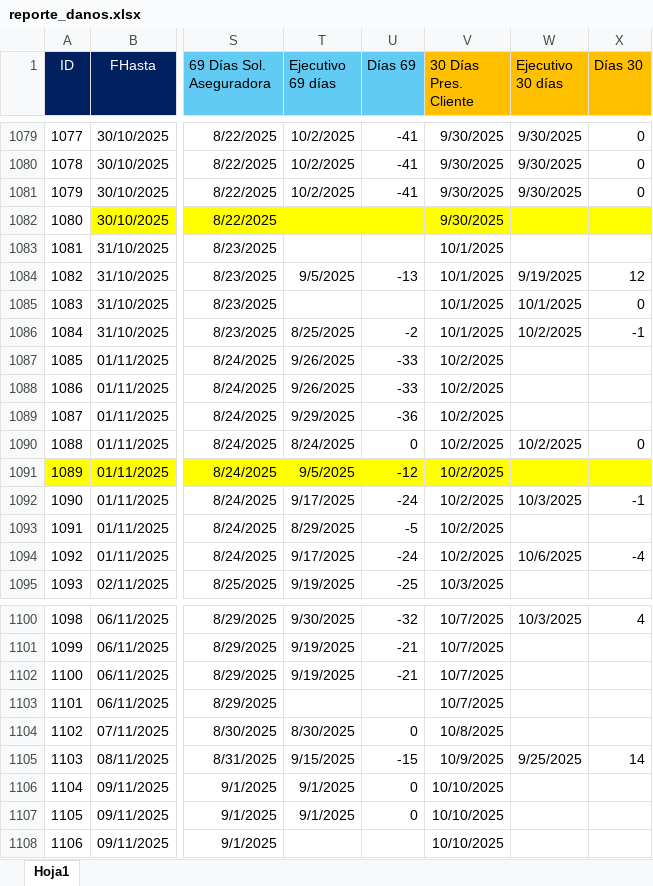
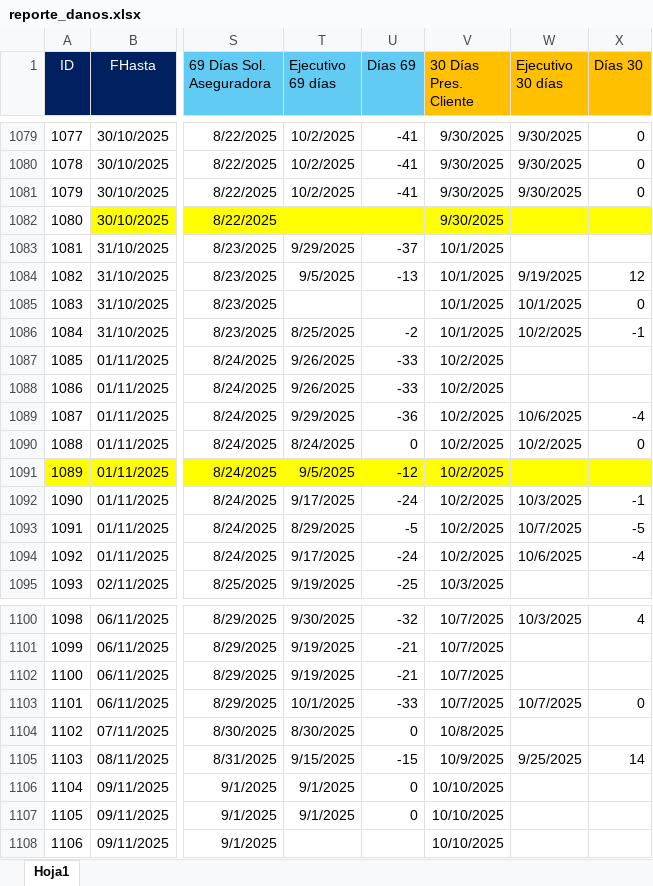
Before and after one commit to lair65/dashboard-danos-seguimiento, an Excel workbook: reporte_danos.xlsx, sheet Hoja1, drawn as a sheet; only a part is shown, gaps mark what is left out; values as stored, in another font and other column widths than the file's, no borders; the diff names each change by its address in the sheet, - before the commit and + after, or states it on an @@ line.

Commit message:
feat: update excel file

```diff
--- a/reporte_danos.xlsx (sheet Hoja1)
+++ b/reporte_danos.xlsx (sheet Hoja1)
-T1083 (Ejecutivo 69 días): (empty)
+T1083 (Ejecutivo 69 días): 9/29/2025
-U1083 (Días 69): (empty)
+U1083 (Días 69): -37
-W1089 (Ejecutivo 30 días): (empty)
+W1089 (Ejecutivo 30 días): 10/6/2025
-X1089 (Días 30): (empty)
+X1089 (Días 30): -4
-W1093 (Ejecutivo 30 días): (empty)
+W1093 (Ejecutivo 30 días): 10/7/2025
-X1093 (Días 30): (empty)
+X1093 (Días 30): -5
-T1103 (Ejecutivo 69 días): (empty)
+T1103 (Ejecutivo 69 días): 10/1/2025
-U1103 (Días 69): (empty)
+U1103 (Días 69): -33
-W1103 (Ejecutivo 30 días): (empty)
+W1103 (Ejecutivo 30 días): 10/7/2025
-X1103 (Días 30): (empty)
+X1103 (Días 30): 0
```
